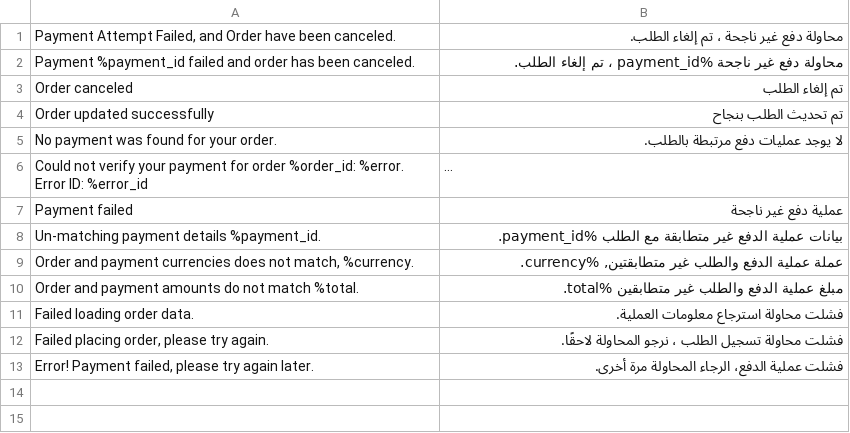
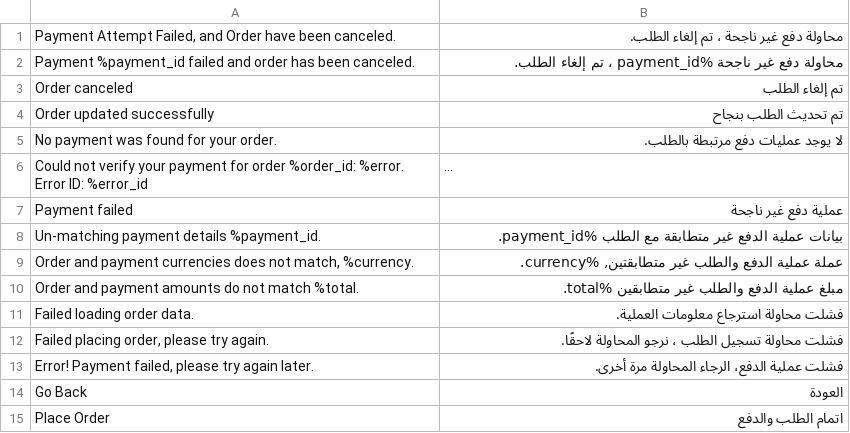
Before and after one commit to moyasar/moyasar-magento-plugin, a CSV file: Moyasar/Mysr/i18n/ar_SA.csv, drawn as a sheet; long unchanged cells end in …; the diff names each change by its address in the sheet, - before the commit and + after, or states it on an @@ line.

```diff
--- a/Moyasar/Mysr/i18n/ar_SA.csv
+++ b/Moyasar/Mysr/i18n/ar_SA.csv
+row 14: Go Back | العودة
+row 15: Place Order | اتمام الطلب والدفع
```
Also changed, not shown: Moyasar/Mysr/i18n/en_US.csv, 33 other files.
